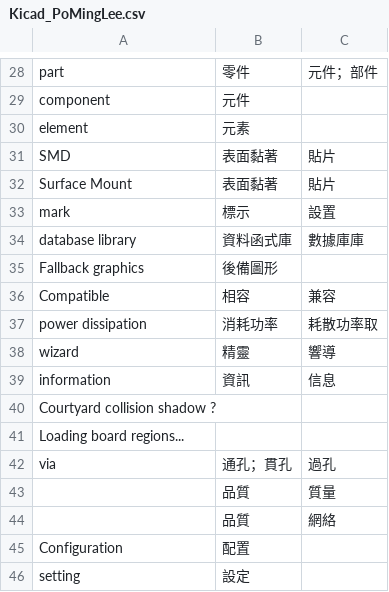
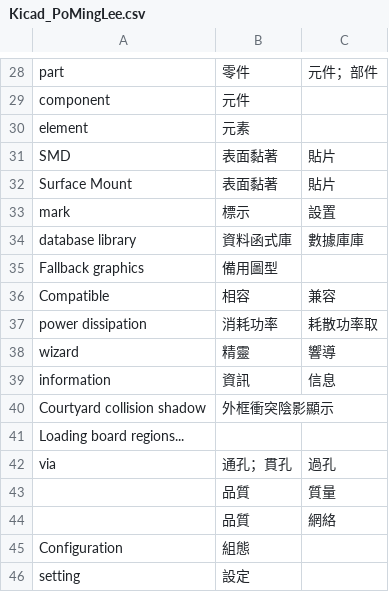
Before and after one commit to Oliver0804/S2T_Transformation, a CSV file: wikiCGroupTools/outputData/Kicad_PoMingLee.csv, drawn as a sheet; only a part is shown, gaps mark what is left out.

Commit message:
update Kent Tsai suggestions

```diff
--- a/wikiCGroupTools/outputData/Kicad_PoMingLee.csv
+++ b/wikiCGroupTools/outputData/Kicad_PoMingLee.csv
@@ -34,3 +34,3 @@ mark,標示,設置
 database library,資料函式庫,數據庫庫
-Fallback graphics,後備圖形,
+Fallback graphics,備用圖型,
 Compatible,相容,兼容
@@ -39,3 +39,3 @@ wizard,精靈 ,響導
 information,資訊,信息
-Courtyard collision shadow ?,,
+Courtyard collision shadow,外框衝突陰影顯示,
 Loading board regions...,,
@@ -44,3 +44,3 @@ via ,通孔；貫孔,過孔
 ,品質,網絡
-Configuration,配置,
+Configuration,組態,
 setting,設定,
```
